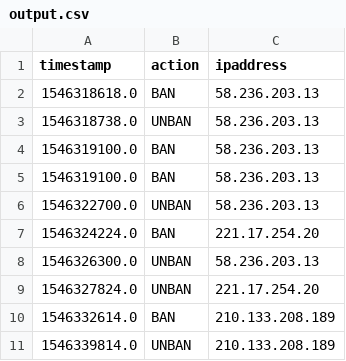
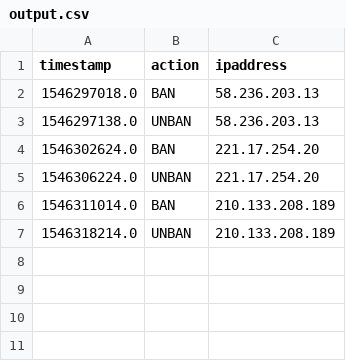
Before and after one commit to Proletter/6565788867, a CSV file: apache-log-parser/output.csv, drawn as a sheet.

```diff
--- a/apache-log-parser/output.csv
+++ b/apache-log-parser/output.csv
@@ -1,11 +1,7 @@
 timestamp,action,ipaddress
-1546318618.0,BAN,58.236.203.13
-1546318738.0,UNBAN,58.236.203.13
-1546319100.0,BAN,58.236.203.13
-1546319100.0,BAN,58.236.203.13
-1546322700.0,UNBAN,58.236.203.13
-1546324224.0,BAN,221.17.254.20
-1546326300.0,UNBAN,58.236.203.13
-1546327824.0,UNBAN,221.17.254.20
-1546332614.0,BAN,210.133.208.189
-1546339814.0,UNBAN,210.133.208.189
+1546297018.0,BAN,58.236.203.13
+1546297138.0,UNBAN,58.236.203.13
+1546302624.0,BAN,221.17.254.20
+1546306224.0,UNBAN,221.17.254.20
+1546311014.0,BAN,210.133.208.189
+1546318214.0,UNBAN,210.133.208.189
```
Also changed, not shown: 1 other file.
